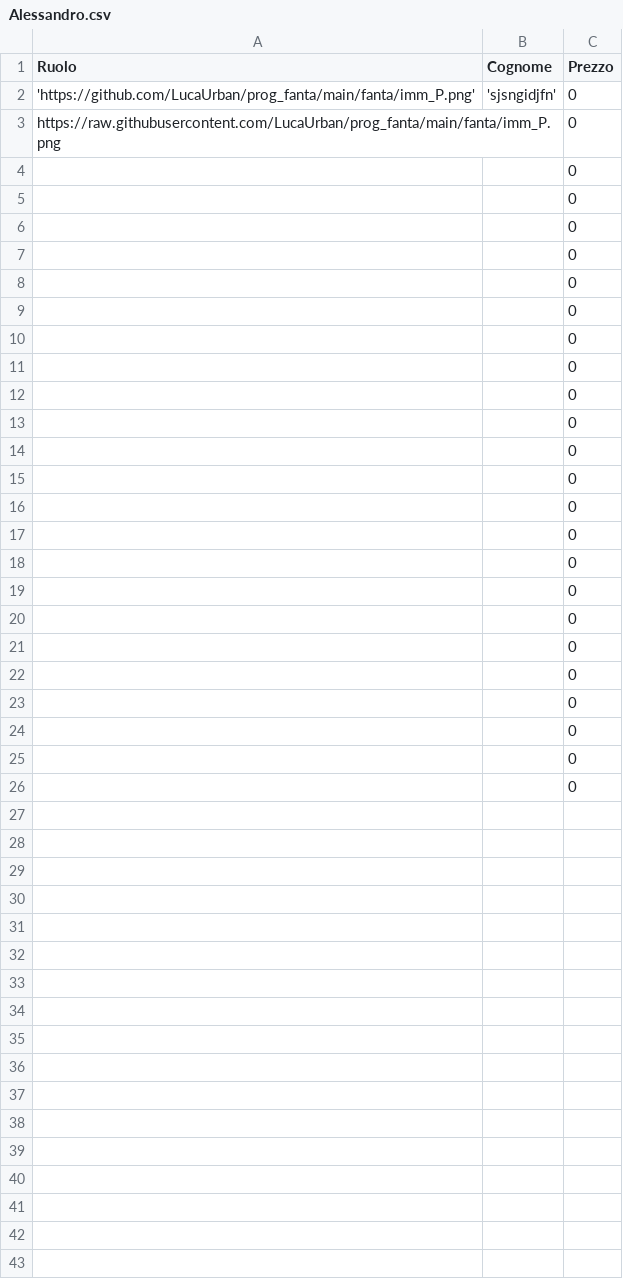
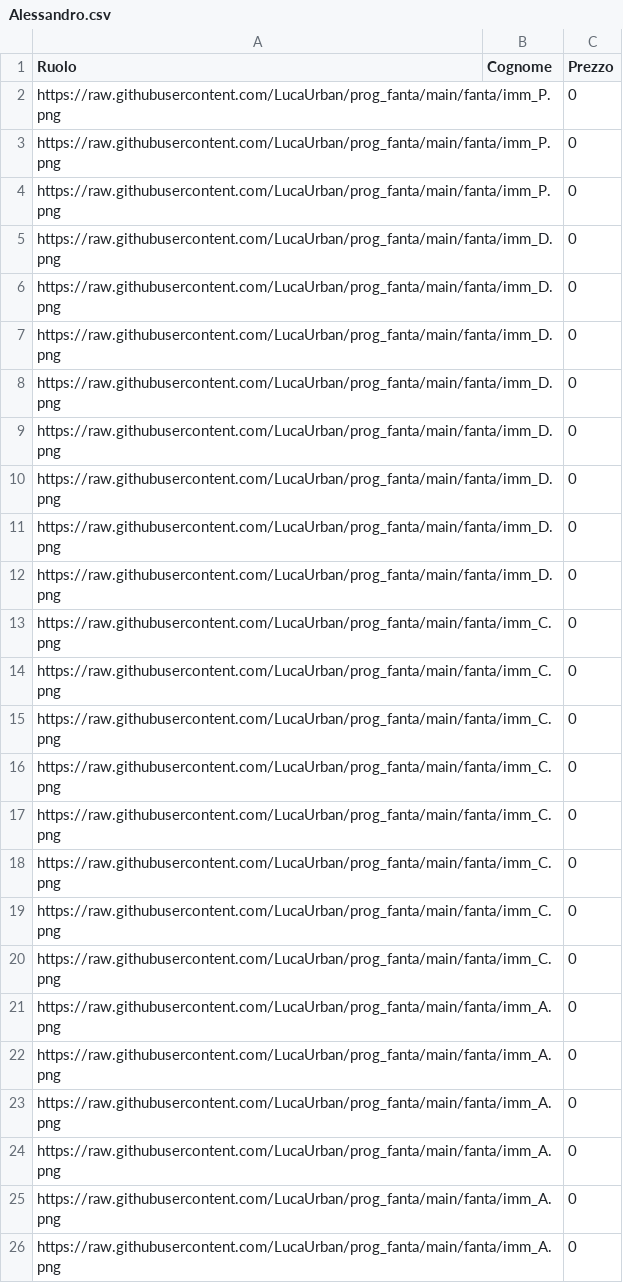
Before and after one commit to LucaUrban/prog_fanta, a CSV file: fanta/Alessandro.csv, drawn as a sheet.

Commit message:
Update Alessandro.csv

```diff
--- a/fanta/Alessandro.csv
+++ b/fanta/Alessandro.csv
@@ -1,26 +1,26 @@
 Ruolo,Cognome,Prezzo
-'https://github.com/LucaUrban/prog_fanta/main/fanta/imm_P.png','sjsngidjfn',0
 https://raw.githubusercontent.com/LucaUrban/prog_fanta/main/fanta/imm_P.png,,0
-,,0
-,,0
-,,0
-,,0
-,,0
-,,0
-,,0
-,,0
-,,0
-,,0
-,,0
-,,0
-,,0
-,,0
-,,0
-,,0
-,,0
-,,0
-,,0
-,,0
-,,0
-,,0
-,,0
+https://raw.githubusercontent.com/LucaUrban/prog_fanta/main/fanta/imm_P.png,,0
+https://raw.githubusercontent.com/LucaUrban/prog_fanta/main/fanta/imm_P.png,,0
+https://raw.githubusercontent.com/LucaUrban/prog_fanta/main/fanta/imm_D.png,,0
+https://raw.githubusercontent.com/LucaUrban/prog_fanta/main/fanta/imm_D.png,,0
+https://raw.githubusercontent.com/LucaUrban/prog_fanta/main/fanta/imm_D.png,,0
+https://raw.githubusercontent.com/LucaUrban/prog_fanta/main/fanta/imm_D.png,,0
+https://raw.githubusercontent.com/LucaUrban/prog_fanta/main/fanta/imm_D.png,,0
+https://raw.githubusercontent.com/LucaUrban/prog_fanta/main/fanta/imm_D.png,,0
+https://raw.githubusercontent.com/LucaUrban/prog_fanta/main/fanta/imm_D.png,,0
+https://raw.githubusercontent.com/LucaUrban/prog_fanta/main/fanta/imm_D.png,,0
+https://raw.githubusercontent.com/LucaUrban/prog_fanta/main/fanta/imm_C.png,,0
+https://raw.githubusercontent.com/LucaUrban/prog_fanta/main/fanta/imm_C.png,,0
+https://raw.githubusercontent.com/LucaUrban/prog_fanta/main/fanta/imm_C.png,,0
+https://raw.githubusercontent.com/LucaUrban/prog_fanta/main/fanta/imm_C.png,,0
+https://raw.githubusercontent.com/LucaUrban/prog_fanta/main/fanta/imm_C.png,,0
+https://raw.githubusercontent.com/LucaUrban/prog_fanta/main/fanta/imm_C.png,,0
+https://raw.githubusercontent.com/LucaUrban/prog_fanta/main/fanta/imm_C.png,,0
+https://raw.githubusercontent.com/LucaUrban/prog_fanta/main/fanta/imm_C.png,,0
+https://raw.githubusercontent.com/LucaUrban/prog_fanta/main/fanta/imm_A.png,,0
+https://raw.githubusercontent.com/LucaUrban/prog_fanta/main/fanta/imm_A.png,,0
+https://raw.githubusercontent.com/LucaUrban/prog_fanta/main/fanta/imm_A.png,,0
+https://raw.githubusercontent.com/LucaUrban/prog_fanta/main/fanta/imm_A.png,,0
+https://raw.githubusercontent.com/LucaUrban/prog_fanta/main/fanta/imm_A.png,,0
+https://raw.githubusercontent.com/LucaUrban/prog_fanta/main/fanta/imm_A.png,,0
```
